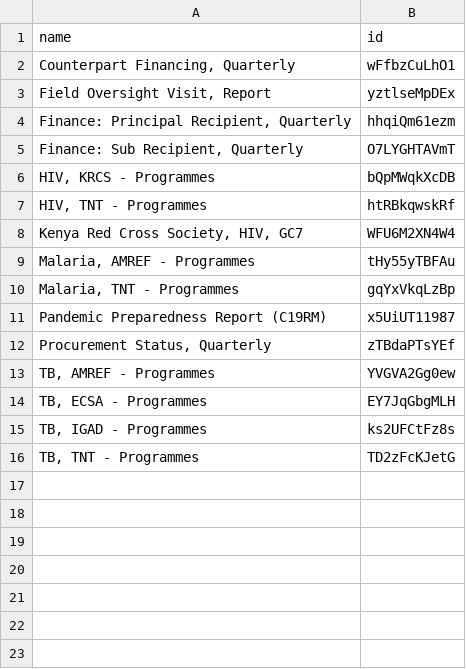
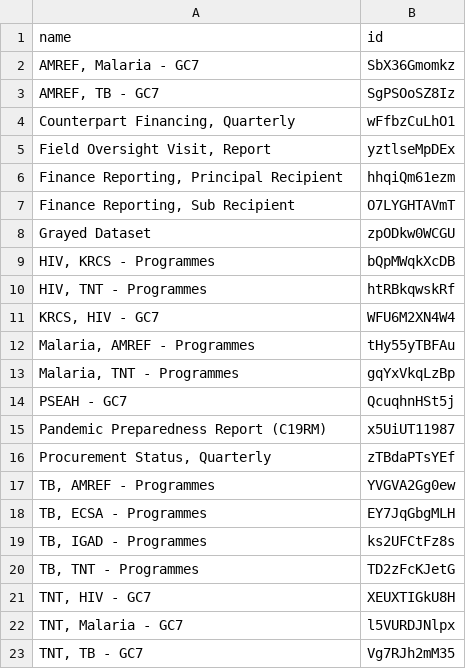
Before and after one commit to danielmaangi/kcm_app, a CSV file: metadata/datasets.csv, drawn as a sheet.

Commit message:
revised PSEAH

```diff
--- a/metadata/datasets.csv
+++ b/metadata/datasets.csv
@@ -1,11 +1,15 @@
 name,id
+"AMREF, Malaria - GC7",SbX36Gmomkz
+"AMREF, TB - GC7",SgPSOoSZ8Iz
 "Counterpart Financing, Quarterly",wFfbzCuLhO1
 "Field Oversight Visit, Report",yztlseMpDEx
-"Finance: Principal Recipient, Quarterly",hhqiQm61ezm
-"Finance: Sub Recipient, Quarterly",O7LYGHTAVmT
+"Finance Reporting, Principal Recipient",hhqiQm61ezm
+"Finance Reporting, Sub Recipient",O7LYGHTAVmT
+Grayed Dataset,zpODkw0WCGU
 "HIV, KRCS - Programmes",bQpMWqkXcDB
 "HIV, TNT - Programmes",htRBkqwskRf
-"Kenya Red Cross Society, HIV, GC7",WFU6M2XN4W4
+"KRCS, HIV - GC7",WFU6M2XN4W4
 "Malaria, AMREF - Programmes",tHy55yTBFAu
 "Malaria, TNT - Programmes",gqYxVkqLzBp
+PSEAH - GC7,QcuqhnHSt5j
 Pandemic Preparedness Report (C19RM),x5UiUT11987
@@ -16 +20,4 @@ Pandemic Preparedness Report (C19RM),x5UiUT11987
 "TB, TNT - Programmes",TD2zFcKJetG
+"TNT, HIV - GC7",XEUXTIGkU8H
+"TNT, Malaria - GC7",l5VURDJNlpx
+"TNT, TB - GC7",Vg7RJh2mM35
```
Also changed, not shown: 16 other files.
